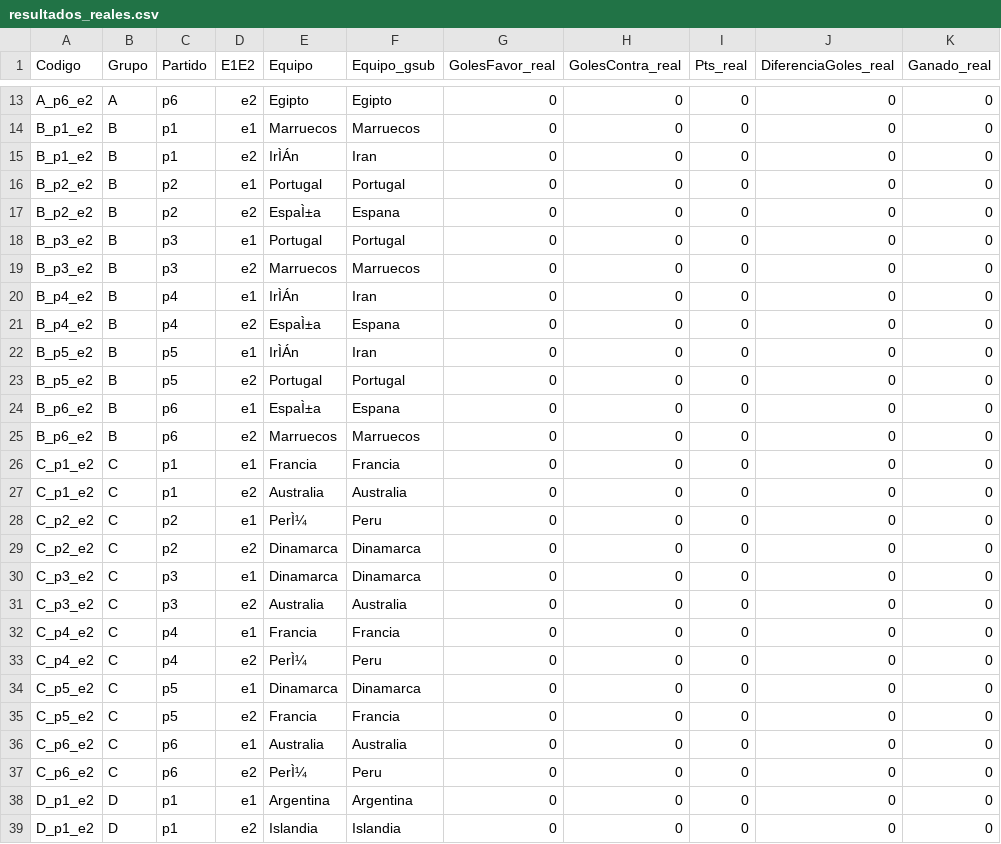
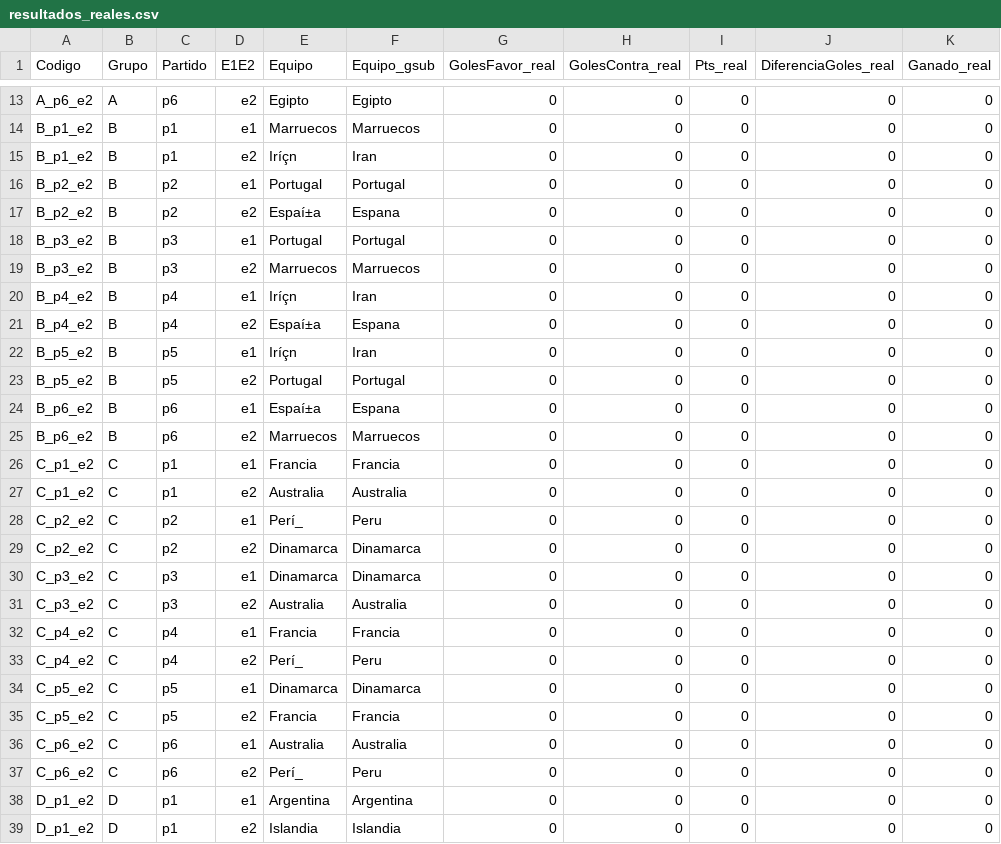
Before and after one commit to adfmb/quinielaRSA2018, a CSV file: data/resultados_reales.csv, drawn as a sheet; only a part is shown, gaps mark what is left out; the diff covers the shown part only; the diff names each change by its address in the sheet, - before the commit and + after, or states it on an @@ line.

```diff
--- a/data/resultados_reales.csv
+++ b/data/resultados_reales.csv
-E15 (Equipo): IrÌÁn
+E15 (Equipo): Iríçn
-E17 (Equipo): EspaÌ±a
+E17 (Equipo): Espaí±a
-E20 (Equipo): IrÌÁn
+E20 (Equipo): Iríçn
-E21 (Equipo): EspaÌ±a
+E21 (Equipo): Espaí±a
-E22 (Equipo): IrÌÁn
+E22 (Equipo): Iríçn
-E24 (Equipo): EspaÌ±a
+E24 (Equipo): Espaí±a
-E28 (Equipo): PerÌ¼
+E28 (Equipo): Perí_
-E33 (Equipo): PerÌ¼
+E33 (Equipo): Perí_
-E37 (Equipo): PerÌ¼
+E37 (Equipo): Perí_
```
Also changed, not shown: 17 edited cells elsewhere in this file.
